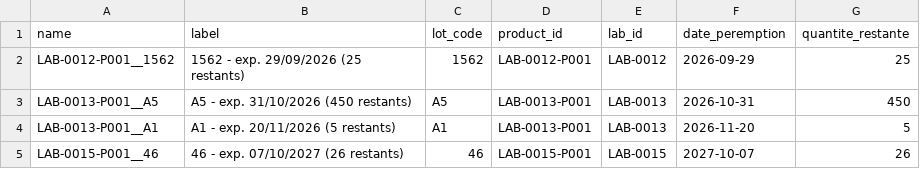
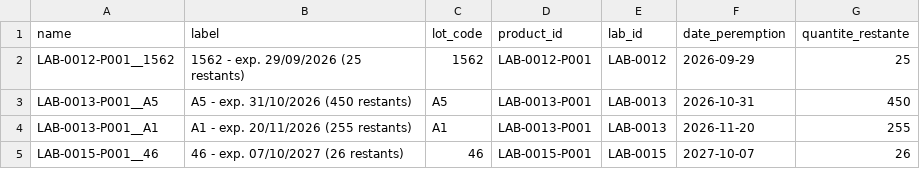
Before and after one commit to abouattara/LaboStock, a CSV file: lots.csv, drawn as a sheet.

Commit message:
Synchro auto lots.csv — 2026-10-24T19:29:31.098Z

```diff
--- a/lots.csv
+++ b/lots.csv
@@ -3,3 +3,3 @@ LAB-0012-P001__1562,1562 - exp. 29/09/2026 (25 restants),1562,LAB-0012-P001,LAB-
 LAB-0013-P001__A5,A5 - exp. 31/10/2026 (450 restants),A5,LAB-0013-P001,LAB-0013,2026-10-31,450
-LAB-0013-P001__A1,A1 - exp. 20/11/2026 (5 restants),A1,LAB-0013-P001,LAB-0013,2026-11-20,5
+LAB-0013-P001__A1,A1 - exp. 20/11/2026 (255 restants),A1,LAB-0013-P001,LAB-0013,2026-11-20,255
 LAB-0015-P001__46,46 - exp. 07/10/2027 (26 restants),46,LAB-0015-P001,LAB-0015,2027-10-07,26
```
